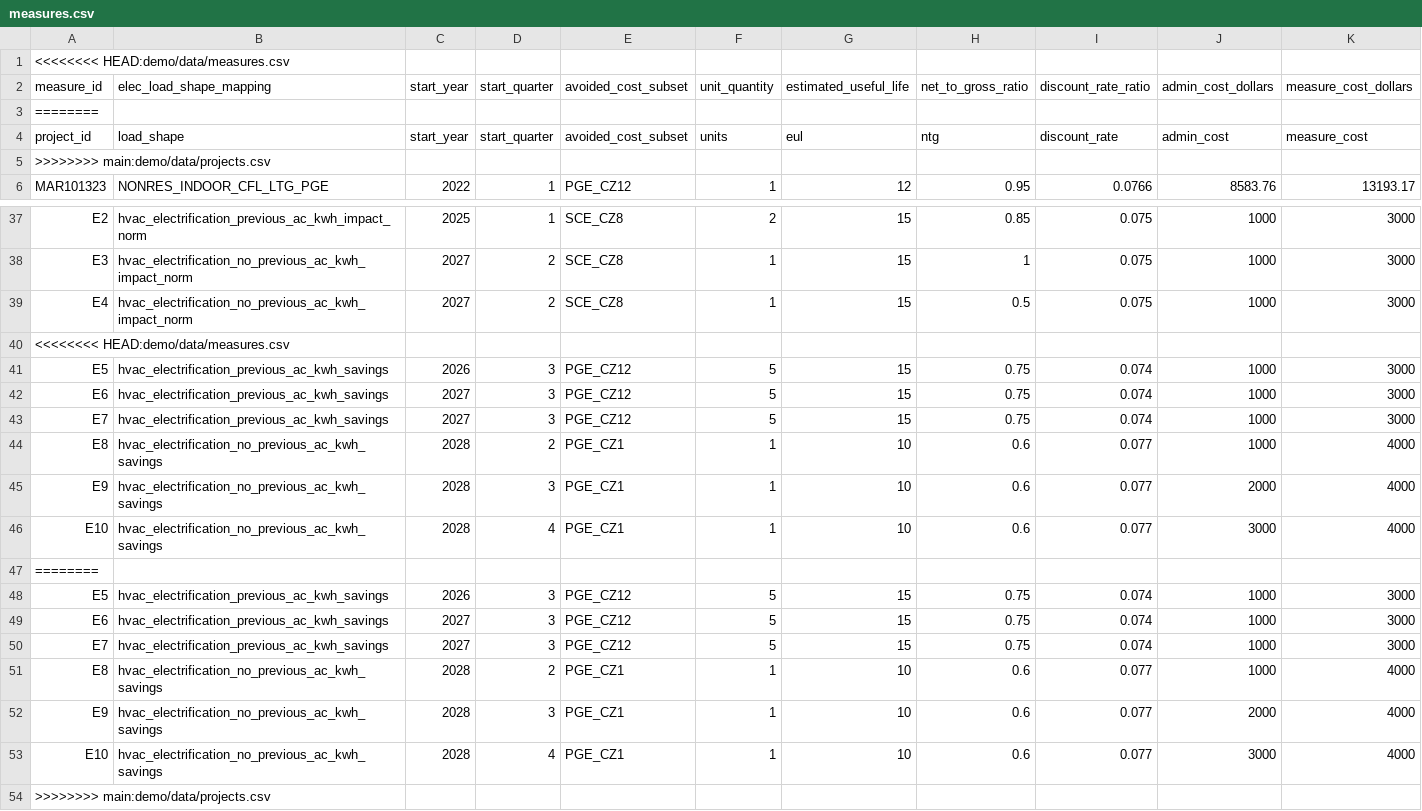
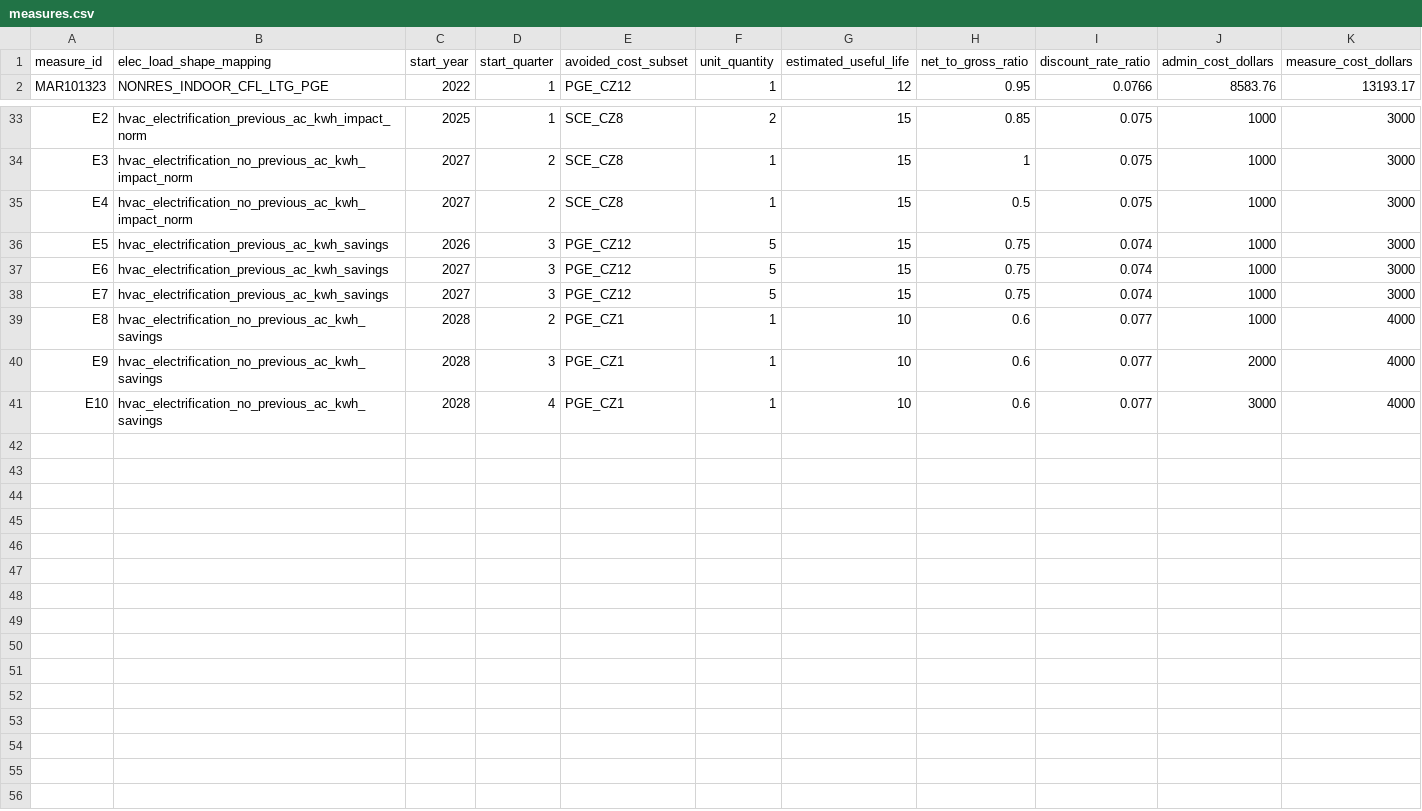
Before and after one commit to openbca/openbca, a CSV file: demo/data/measures.csv, drawn as a sheet; only a part is shown, gaps mark what is left out; rows hold the shown columns only; the diff names each change by its address in the sheet, - before the commit and + after, or states it on an @@ line.

```diff
--- a/demo/data/measures.csv
+++ b/demo/data/measures.csv
-row 1: <<<<<<<< HEAD:demo/data/measures.csv
-row 3: ========
-row 4: project_id | load_shape | start_year | start_quarter | avoided_cost_subset | units | eul | ntg | discount_rate | admin_cost | measure_cost
-row 5: >>>>>>>> main:demo/data/projects.csv
-row 40: <<<<<<<< HEAD:demo/data/measures.csv
-row 47: ========
-row 48: E5 | hvac_electrification_previous_ac_kwh_savings | 2026 | 3 | PGE_CZ12 | 5 | 15 | 0.75 | 0.074 | 1000 | 3000
-row 49: E6 | hvac_electrification_previous_ac_kwh_savings | 2027 | 3 | PGE_CZ12 | 5 | 15 | 0.75 | 0.074 | 1000 | 3000
-row 50: E7 | hvac_electrification_previous_ac_kwh_savings | 2027 | 3 | PGE_CZ12 | 5 | 15 | 0.75 | 0.074 | 1000 | 3000
-row 51: E8 | hvac_electrification_no_previous_ac_kwh_savings | 2028 | 2 | PGE_CZ1 | 1 | 10 | 0.6 | 0.077 | 1000 | 4000
-row 52: E9 | hvac_electrification_no_previous_ac_kwh_savings | 2028 | 3 | PGE_CZ1 | 1 | 10 | 0.6 | 0.077 | 2000 | 4000
-row 53: E10 | hvac_electrification_no_previous_ac_kwh_savings | 2028 | 4 | PGE_CZ1 | 1 | 10 | 0.6 | 0.077 | 3000 | 4000
-row 54: >>>>>>>> main:demo/data/projects.csv
```
Also changed, not shown: 1 other file.
